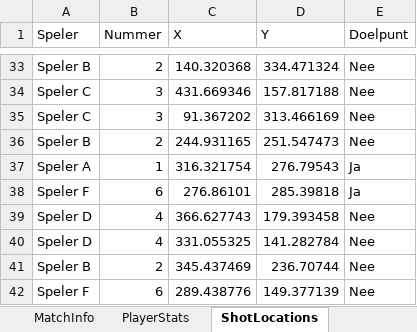
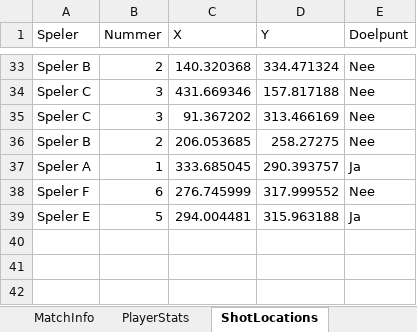
Before and after one commit to jonas-provost/korfbal-stats-dashboard, an Excel workbook: sample_data/wedstrijd-data-2026-10-03.xlsx, sheet ShotLocations, drawn as a sheet; only a part is shown, gaps mark what is left out; values as stored, in another font and other column widths than the file's, no borders; removed rows and columns are numbered as before the commit, all else as after; the diff covers the shown part only; the diff names each change by its address in the sheet, - before the commit and + after, or states it on an @@ line.

```diff
--- a/sample_data/wedstrijd-data-2026-10-03.xlsx (sheet ShotLocations)
+++ b/sample_data/wedstrijd-data-2026-10-03.xlsx (sheet ShotLocations)
-C36 (X): 244.931165
+C36 (X): 206.053685
-D36 (Y): 251.547473
+D36 (Y): 258.27275
-C37 (X): 316.321754
+C37 (X): 333.685045
-D37 (Y): 276.79543
+D37 (Y): 290.393757
-row 38: Speler F | 6 | 276.86101 | 285.39818 | Ja
-row 39: Speler D | 4 | 366.627743 | 179.393458 | Nee
-row 40: Speler D | 4 | 331.055325 | 141.282784 | Nee
-row 41: Speler B | 2 | 345.437469 | 236.70744 | Nee
-C38 (X): 289.438776
+C38 (X): 276.745999
-D38 (Y): 149.377139
+D38 (Y): 317.999552
+row 39: Speler E | 5 | 294.004481 | 315.963188 | Ja
```
Also changed, not shown: 14 edited cells elsewhere in this sheet, sheet ActionLog, sheet PlayerStats, sheet PossessionLog, sheet SubstitutionLog, sheet MatchInfo, sample_data/wedstrijd-data-2026-08-15.xlsx, sample_data/wedstrijd-data-2026-08-22.xlsx, 10 other files.
